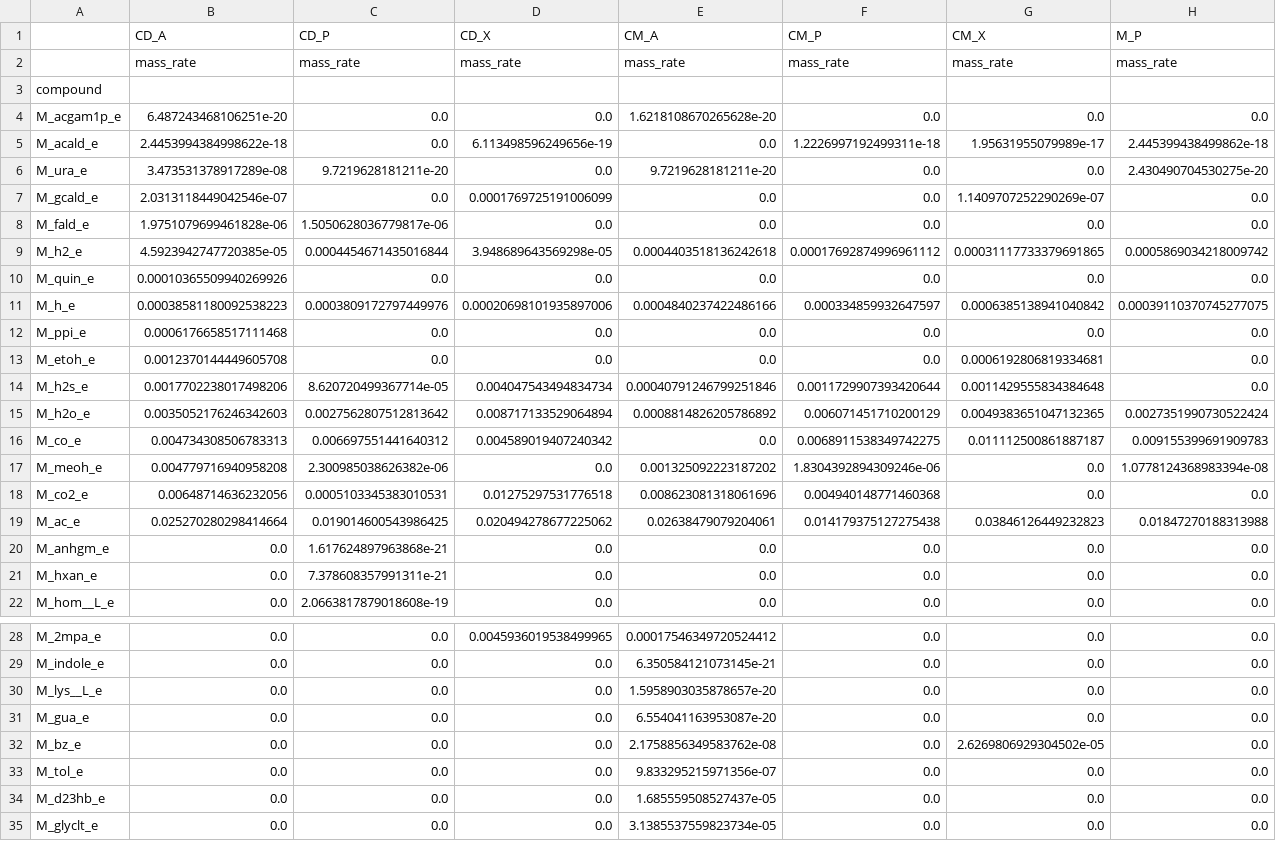
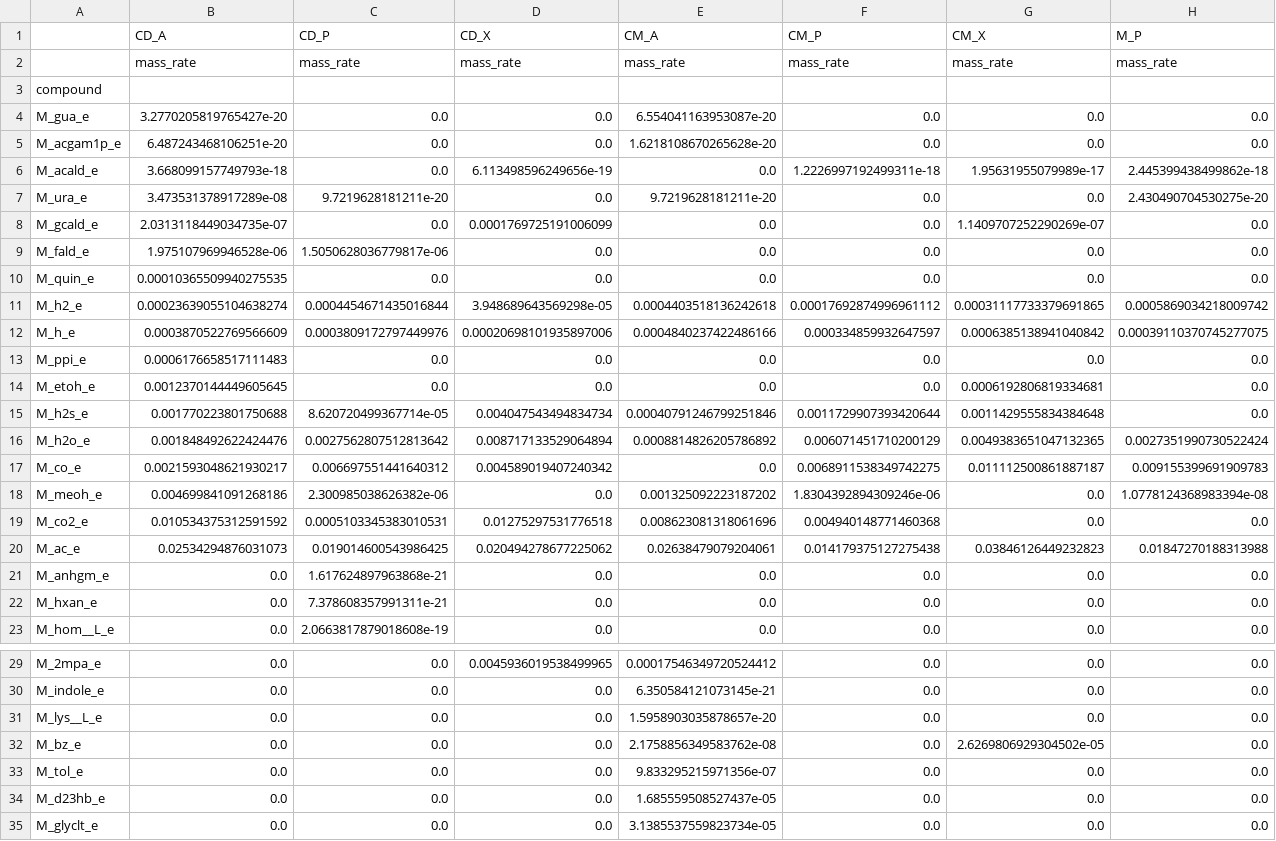
Before and after one commit to IdunBurgos/Enrichment_cultures_GEM_analysis, a TSV file: output/steadiercom_single_sim_0.1.3/steadier_com_production_basic_g.tsv, drawn as a sheet; only a part is shown, gaps mark what is left out; removed rows and columns are numbered as before the commit, all else as after; rows hold the shown columns only; the diff names each change by its address in the sheet, - before the commit and + after, or states it on an @@ line.

```diff
--- a/output/steadiercom_single_sim_0.1.3/steadier_com_production_basic_g.tsv
+++ b/output/steadiercom_single_sim_0.1.3/steadier_com_production_basic_g.tsv
+row 4: M_gua_e | 3.2770205819765427e-20 | 0.0 | 0.0 | 6.554041163953087e-20 | 0.0 | 0.0 | 0.0
-B6 (CD_A): 2.4453994384998622e-18
+B6 (CD_A): 3.668099157749793e-18
-B8 (CD_A): 2.0313118449042546e-07
+B8 (CD_A): 2.0313118449034735e-07
-B9 (CD_A): 1.9751079699461828e-06
+B9 (CD_A): 1.975107969946528e-06
-row 9: M_h2_e | 4.5923942747720385e-05 | 0.0004454671435016844 | 3.948689643569298e-05 | 0.0004403518136242618 | 0.00017692874996961112 | 0.00031117733379691865 | 0.0005869034218009742
-B10 (CD_A): 0.00010365509940269926
+B10 (CD_A): 0.00010365509940275535
+row 11: M_h2_e | 0.00023639055104638274 | 0.0004454671435016844 | 3.948689643569298e-05 | 0.0004403518136242618 | 0.00017692874996961112 | 0.00031117733379691865 | 0.0005869034218009742
-B12 (CD_A): 0.00038581180092538223
+B12 (CD_A): 0.0003870522769566609
-B13 (CD_A): 0.0006176658517111468
+B13 (CD_A): 0.0006176658517111483
-B14 (CD_A): 0.0012370144449605708
+B14 (CD_A): 0.0012370144449605645
-B15 (CD_A): 0.0017702238017498206
+B15 (CD_A): 0.001770223801750688
-B16 (CD_A): 0.0035052176246342603
+B16 (CD_A): 0.001848492622424476
-B17 (CD_A): 0.004734308506783313
+B17 (CD_A): 0.0021593048621930217
-B18 (CD_A): 0.004779716940958208
+B18 (CD_A): 0.004699841091268186
-B19 (CD_A): 0.00648714636232056
+B19 (CD_A): 0.010534375312591592
-B20 (CD_A): 0.025270280298414664
+B20 (CD_A): 0.02534294876031073
-row 31: M_gua_e | 0.0 | 0.0 | 0.0 | 6.554041163953087e-20 | 0.0 | 0.0 | 0.0
```
Also changed, not shown: output/steadiercom_single_sim_0.1.3/steadiercom_crossfeeding_basic.tsv, 1 other file.
